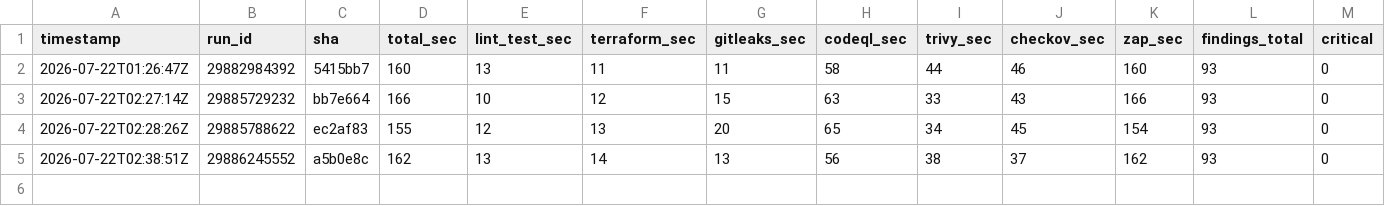
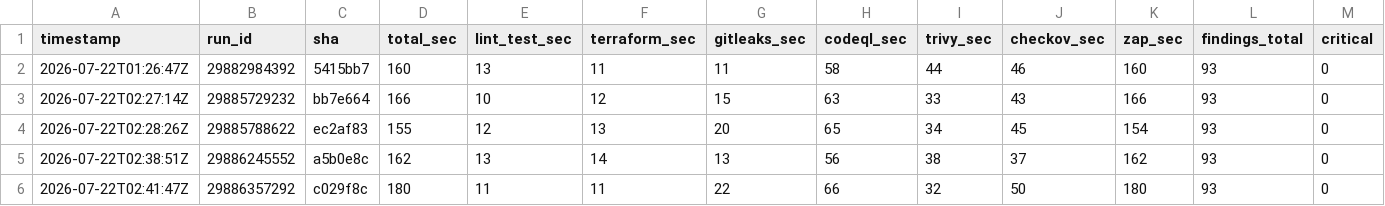
Before and after one commit to BohdanPanasenko/devsecops-pipeline-demo, a CSV file: metrics.csv, drawn as a sheet; only a part is shown; rows hold the shown columns only; the diff names each change by its address in the sheet, - before the commit and + after, or states it on an @@ line.

```diff
--- a/metrics.csv
+++ b/metrics.csv
+row 6: 2026-07-22T02:41:47Z | 29886357292 | c029f8c | 180 | 11 | 11 | 22 | 66 | 32 | 50 | 180 | 93 | 0
```
